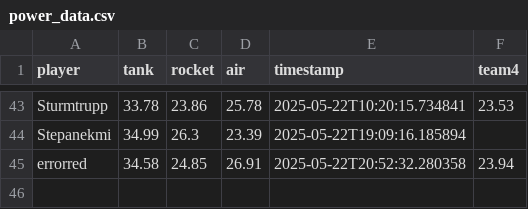
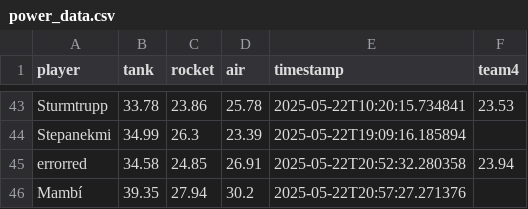
Before and after one commit to Stepanekmi/vs-data-store, a CSV file: data/power_data.csv, drawn as a sheet; only a part is shown, gaps mark what is left out; the diff names each change by its address in the sheet, - before the commit and + after, or states it on an @@ line.

Commit message:
Power data for Mambí

```diff
--- a/data/power_data.csv
+++ b/data/power_data.csv
+row 46: Mambí | 39.35 | 27.94 | 30.2 | 2025-05-22T20:57:27.271376
```
